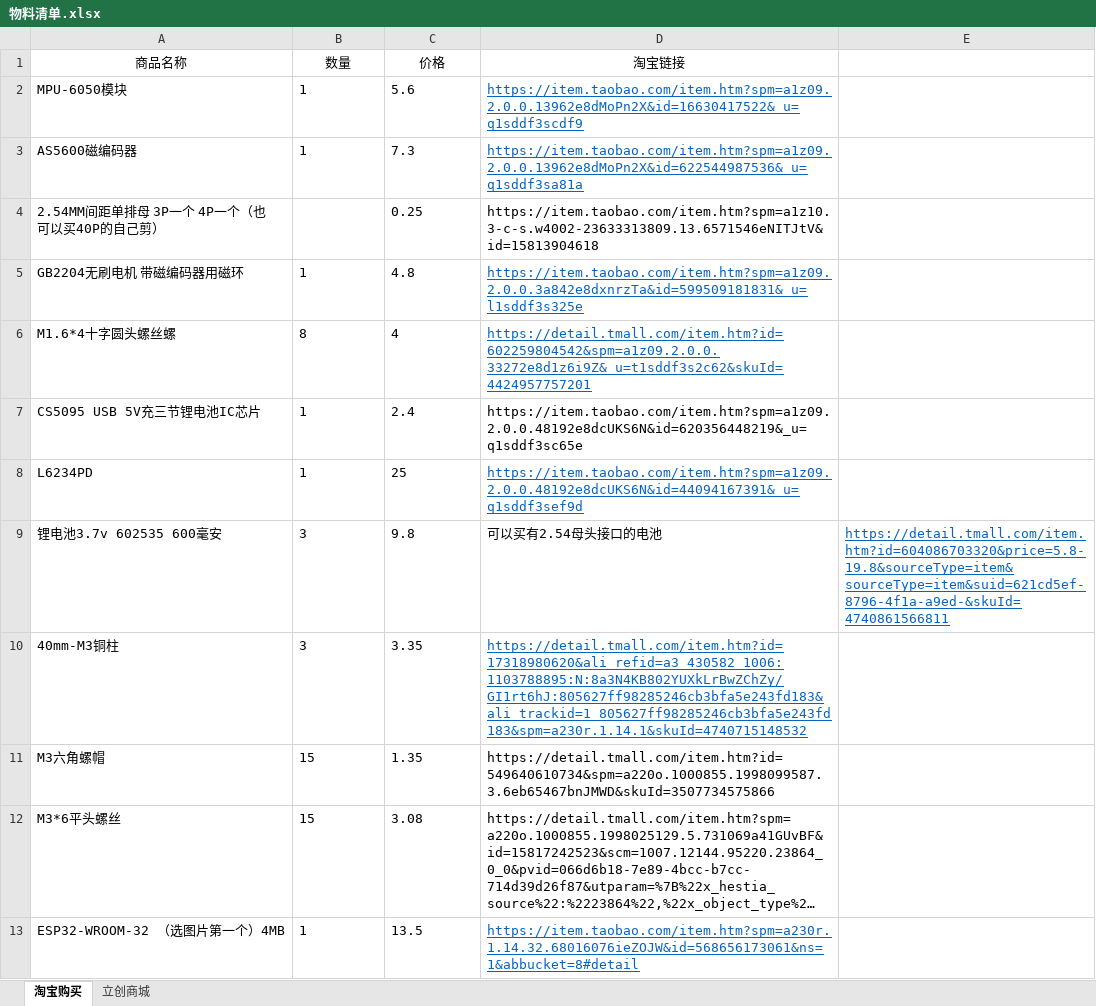
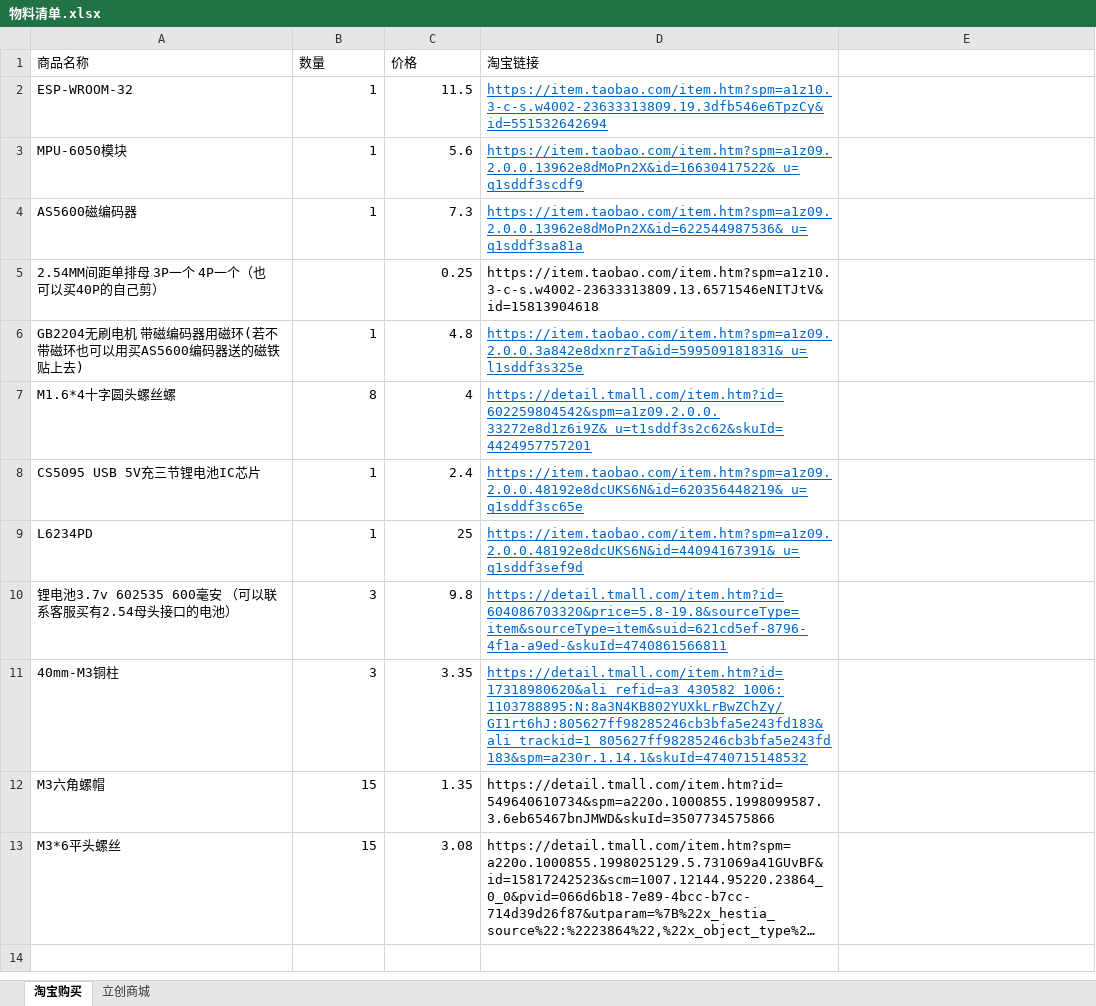
Before and after one commit to liyunyi1936/foc, an Excel workbook: 物料清单.xlsx, sheet 淘宝购买, drawn as a sheet; long unchanged cells end in …; values as stored, in another font and other column widths than the file's, no borders; removed rows and columns are numbered as before the commit, all else as after; the diff names each change by its address in the sheet, - before the commit and + after, or states it on an @@ line.

Commit message:
物料清单更新12.31，esp32芯片更换成信泰购买省一些邮费

```diff
--- a/物料清单.xlsx (sheet 淘宝购买)
+++ b/物料清单.xlsx (sheet 淘宝购买)
-A1:D1 alignment: center
+A1:D1 alignment: left
+row 2: ESP-WROOM-32 | 1 | 11.5 | https://item.taobao.com/item.htm?spm=a1z10.3-c-s.w4002-23633313809.19.3dfb546e6TpzCy&id=551532642694
-B3:C4 alignment: left
+B3:C4 alignment: right
-C5 alignment: left
+C5 alignment: right
-A6 (商品名称): GB2204无刷电机 带磁编码器用磁环
+A6 (商品名称): GB2204无刷电机 带磁编码器用磁环(若不带磁环也可以用买AS5600编码器送的磁铁贴上去)
-B6:C9 alignment: left
+B6:C9 alignment: right
@@ D8 underline: off → on, text colour: black → #0563C1 @@
-row 9: 锂电池3.7v 602535 600毫安 | 3 | 9.8 | 可以买有2.54母头接口的电池 | https://detail.tmall.com/item.htm?id=604086703320&price=5.8-19.8&sourceType=item&sourceType=item&suid=621cd5ef-8796-4f1a-a9ed-&skuId=4740861566811
+row 10: 锂电池3.7v 602535 600毫安 （可以联系客服买有2.54母头接口的电池） | 3 | 9.8 | https://detail.tmall.com/item.htm?id=604086703320&price=5.8-19.8&sourceType=item&sourceType=item&suid=621cd5ef-8796-4f1a-a9ed-&skuId=4740861566811
-B11:C13 alignment: left
+B11:C13 alignment: right
-row 13: ESP32-WROOM-32 （选图片第一个）4MB | 1 | 13.5 | https://item.taobao.com/item.htm?spm=a230r.1.14.32.68016076ieZOJW&id=568656173061&ns=1&abbucket=8#detail
```
